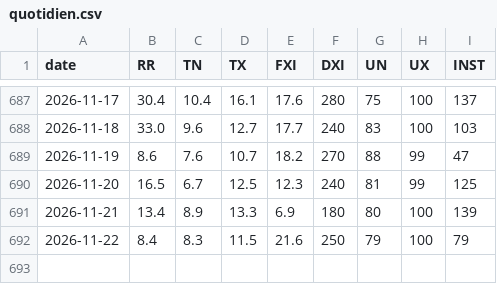
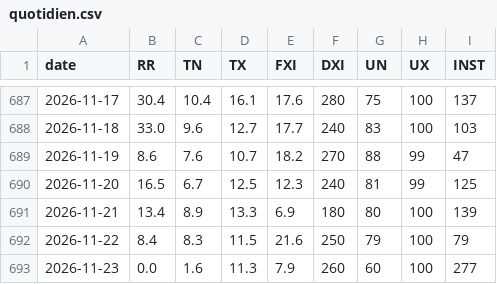
Before and after one commit to lpaguillaumin-ai/meteo-saint-yrieix, a CSV file: data/quotidien.csv, drawn as a sheet; only a part is shown, gaps mark what is left out; the diff names each change by its address in the sheet, - before the commit and + after, or states it on an @@ line.

```diff
--- a/data/quotidien.csv
+++ b/data/quotidien.csv
+row 693: 2026-11-23 | 0.0 | 1.6 | 11.3 | 7.9 | 260 | 60 | 100 | 277
```
Also changed, not shown: 1 other file.
